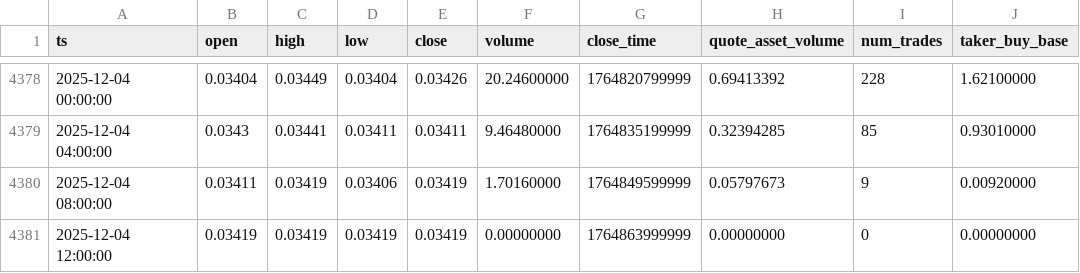
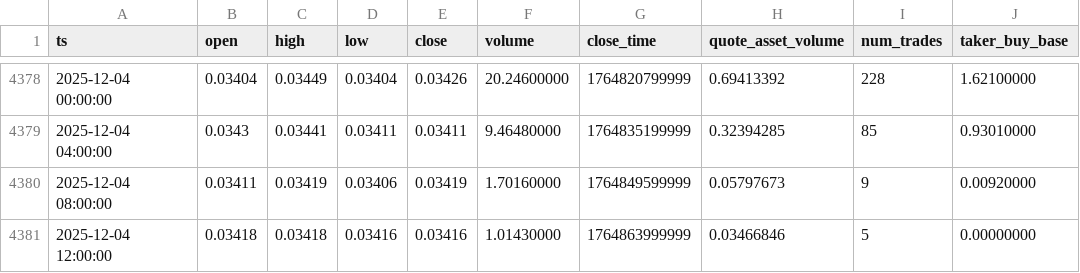
Before and after one commit to McNultyyy/BTC-Pair-OrderBlock-Finder, a CSV file: data/raw/ETHBTC_4h.csv, drawn as a sheet; only a part is shown, gaps mark what is left out; the diff names each change by its address in the sheet, - before the commit and + after, or states it on an @@ line.

```diff
--- a/data/raw/ETHBTC_4h.csv
+++ b/data/raw/ETHBTC_4h.csv
-B4381 (open): 0.03419
+B4381 (open): 0.03418
-C4381 (high): 0.03419
+C4381 (high): 0.03418
-D4381 (low): 0.03419
+D4381 (low): 0.03416
-E4381 (close): 0.03419
+E4381 (close): 0.03416
-F4381 (volume): 0.00000000
+F4381 (volume): 1.01430000
-H4381 (quote_asset_volume): 0.00000000
+H4381 (quote_asset_volume): 0.03466846
-I4381 (num_trades): 0
+I4381 (num_trades): 5
```
